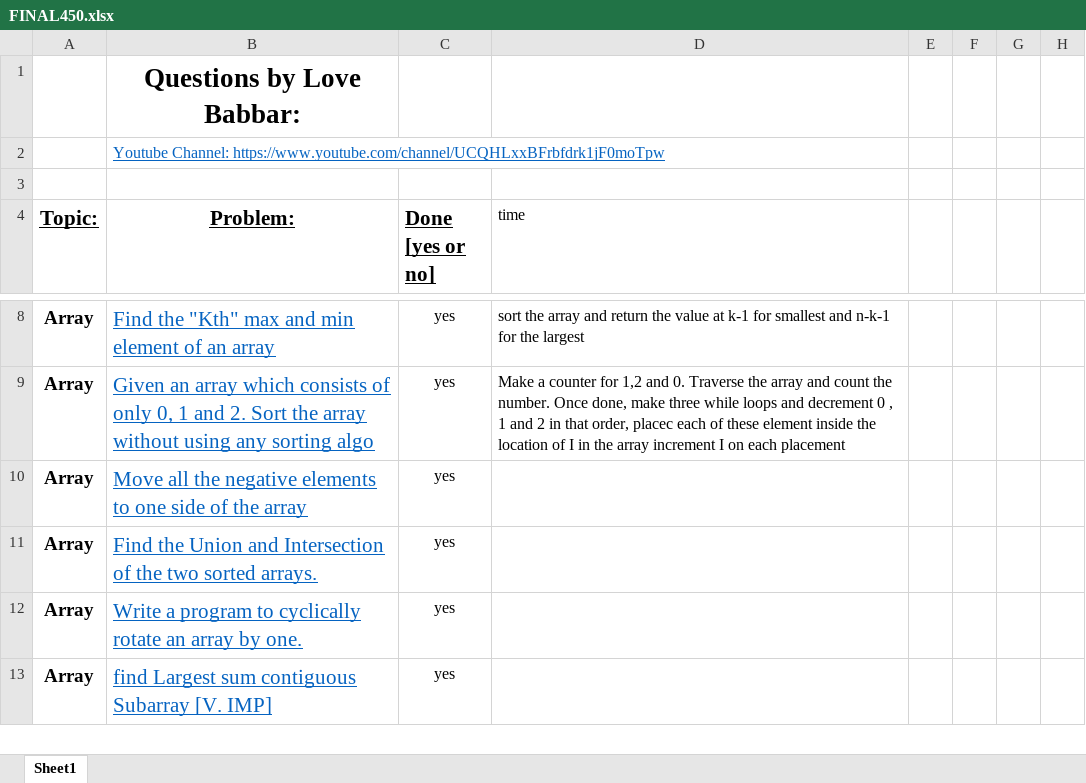
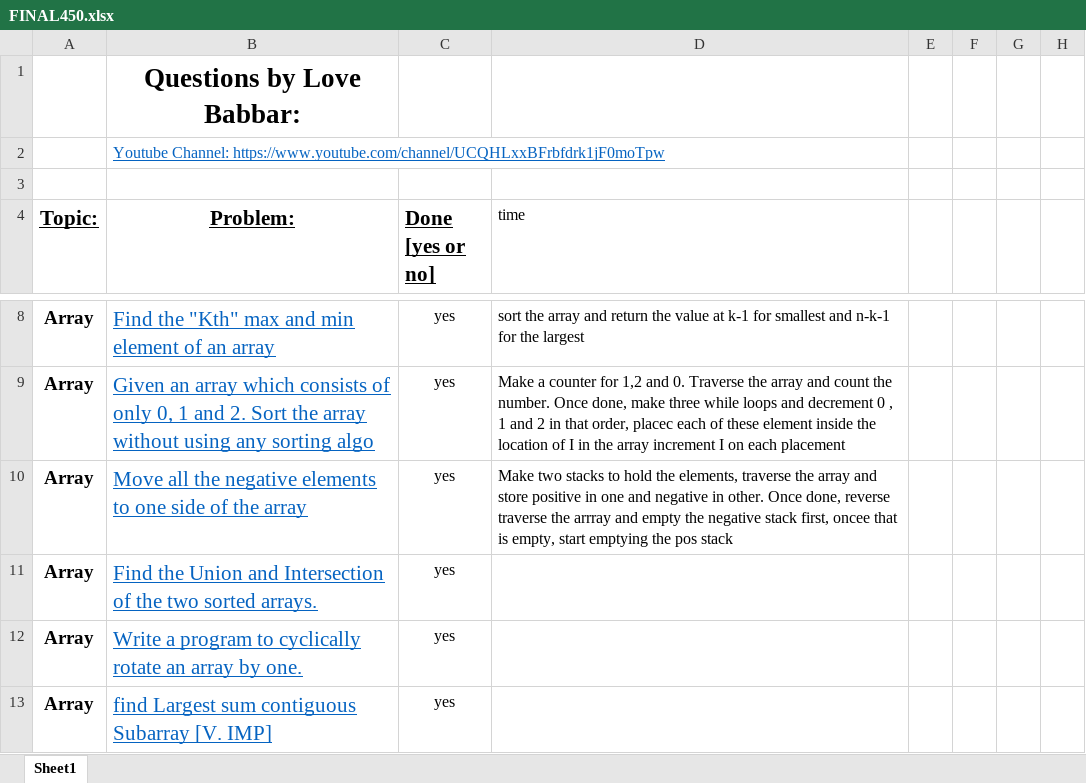
Before and after one commit to version0chiro/Ace-The-Code, an Excel workbook: FINAL450.xlsx, sheet Sheet1, drawn as a sheet; only a part is shown, gaps mark what is left out; values as stored, in another font and other column widths than the file's, no borders; conditional formats not drawn; the diff names each change by its address in the sheet, - before the commit and + after, or states it on an @@ line.

Commit message:
revision of array: move negative

```diff
--- a/FINAL450.xlsx (sheet Sheet1)
+++ b/FINAL450.xlsx (sheet Sheet1)
-D10 (time): (empty)
+D10 (time): Make two stacks to hold the elements, traverse the array and store positive in one and negative in other. Once done, reverse traverse the arrray and empty the negative stack first, oncee that is empty, start emptying the pos stack
```
Also changed, not shown: 1 other file.
